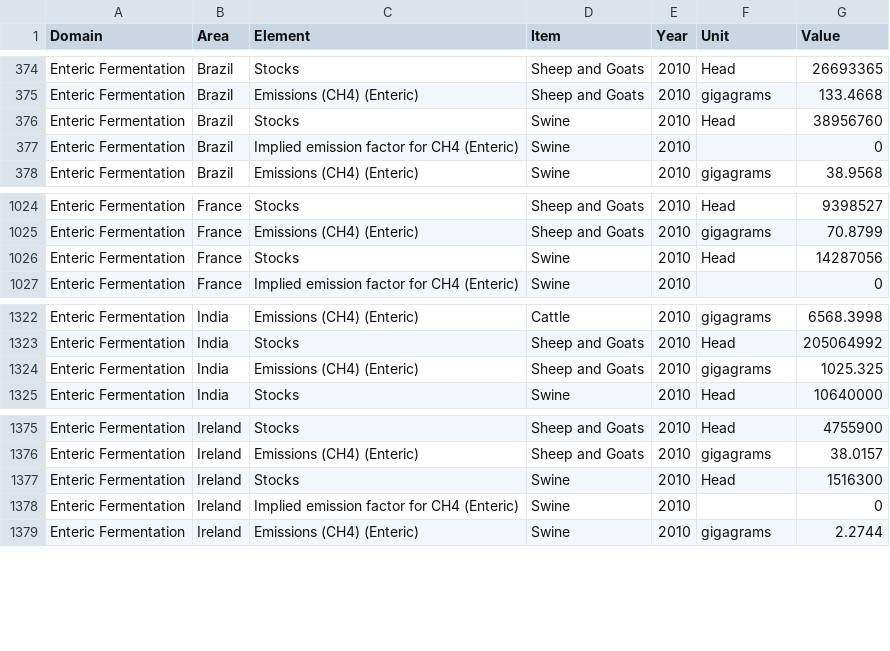
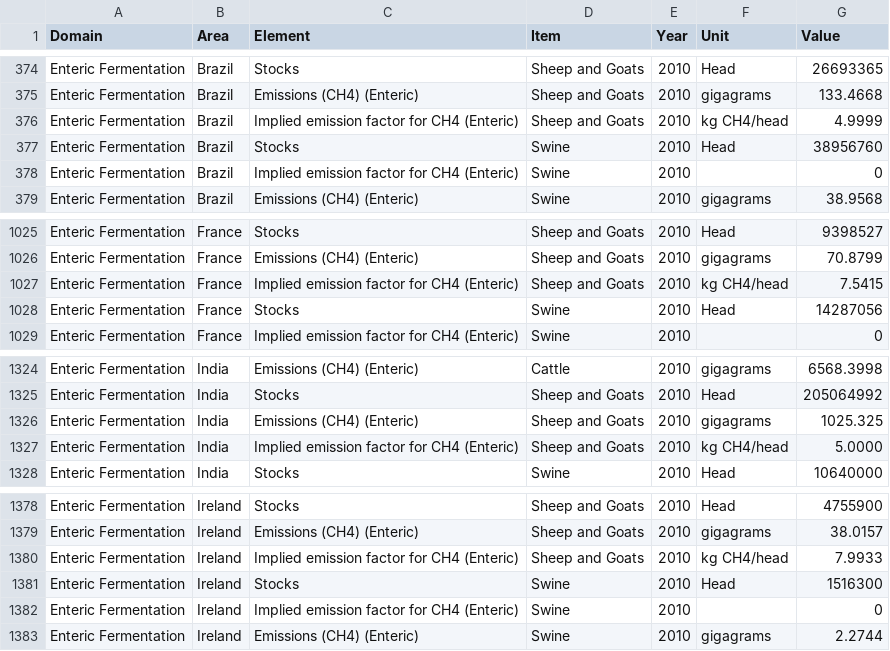
Before and after one commit to prudhomme-nuig/MethaneTarget, a CSV file: data/FAOSTAT_enteric_fermentation.csv, drawn as a sheet; only a part is shown, gaps mark what is left out.

```diff
--- a/data/FAOSTAT_enteric_fermentation.csv
+++ b/data/FAOSTAT_enteric_fermentation.csv
@@ -375,2 +375,3 @@ Enteric Fermentation|Brazil|Stocks|Sheep and Goats|2010|Head|26693365
 Enteric Fermentation|Brazil|Emissions (CH4) (Enteric)|Sheep and Goats|2010|gigagrams|133.4668
+Enteric Fermentation|Brazil|Implied emission factor for CH4 (Enteric)|Sheep and Goats|2010|kg CH4/head|4.9999
 Enteric Fermentation|Brazil|Stocks|Swine|2010|Head|38956760
@@ -1025,2 +1026,3 @@ Enteric Fermentation|France|Stocks|Sheep and Goats|2010|Head|9398527
 Enteric Fermentation|France|Emissions (CH4) (Enteric)|Sheep and Goats|2010|gigagrams|70.8799
+Enteric Fermentation|France|Implied emission factor for CH4 (Enteric)|Sheep and Goats|2010|kg CH4/head|7.5415
 Enteric Fermentation|France|Stocks|Swine|2010|Head|14287056
@@ -1324,2 +1326,3 @@ Enteric Fermentation|India|Stocks|Sheep and Goats|2010|Head|205064992
 Enteric Fermentation|India|Emissions (CH4) (Enteric)|Sheep and Goats|2010|gigagrams|1025.325
+Enteric Fermentation|India|Implied emission factor for CH4 (Enteric)|Sheep and Goats|2010|kg CH4/head|5.0000
 Enteric Fermentation|India|Stocks|Swine|2010|Head|10640000
@@ -1376,2 +1379,3 @@ Enteric Fermentation|Ireland|Stocks|Sheep and Goats|2010|Head|4755900
 Enteric Fermentation|Ireland|Emissions (CH4) (Enteric)|Sheep and Goats|2010|gigagrams|38.0157
+Enteric Fermentation|Ireland|Implied emission factor for CH4 (Enteric)|Sheep and Goats|2010|kg CH4/head|7.9933
 Enteric Fermentation|Ireland|Stocks|Swine|2010|Head|1516300
```
Also changed, not shown: 1 other file.
